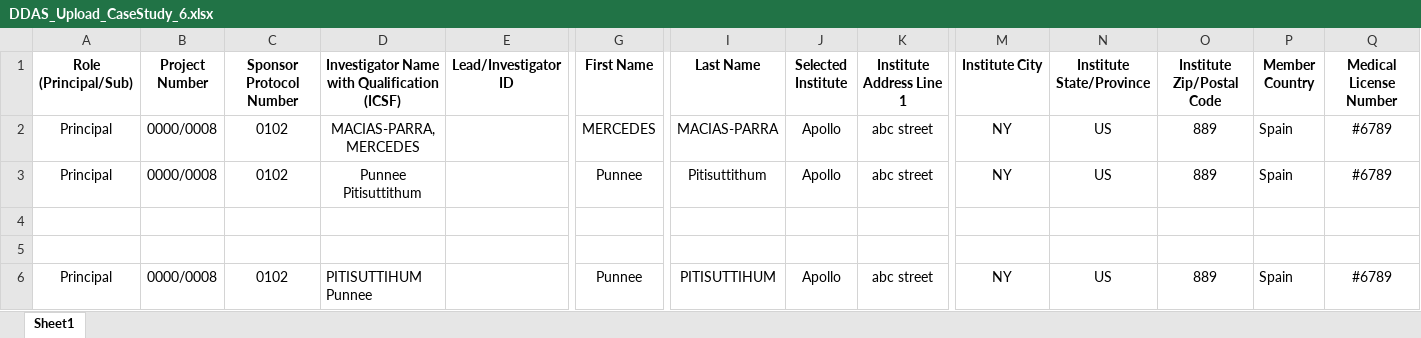
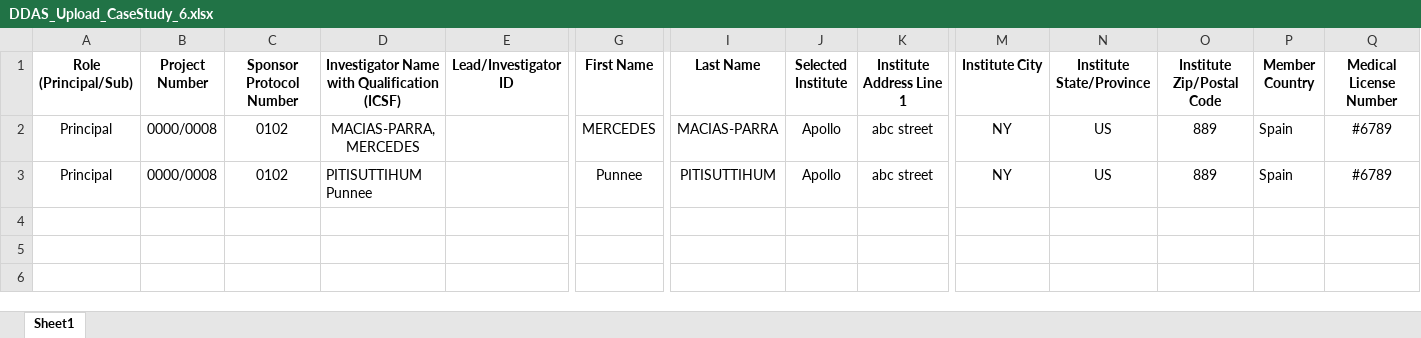
Before and after one commit to patricktaur/icon-ddas, an Excel workbook: Documents/Technical/TestUpload/DDAS_Upload_CaseStudy_6.xlsx, sheet Sheet1, drawn as a sheet; only a part is shown, gaps mark what is left out; values as stored, in another font and other column widths than the file's, no borders; rows hold the shown columns only; the diff names each change by its address in the sheet, - before the commit and + after, or states it on an @@ line.

```diff
--- a/Documents/Technical/TestUpload/DDAS_Upload_CaseStudy_6.xlsx (sheet Sheet1)
+++ b/Documents/Technical/TestUpload/DDAS_Upload_CaseStudy_6.xlsx (sheet Sheet1)
-row 3: Principal | 0000/0008 | 0102 | Punnee Pitisuttithum |  | Punnee | Pitisuttithum | Apollo | abc street | NY | US | 889 | Spain | #6789
-row 4: (empty)
-row 5: (empty)
```
Also changed, not shown: 8 other files.
